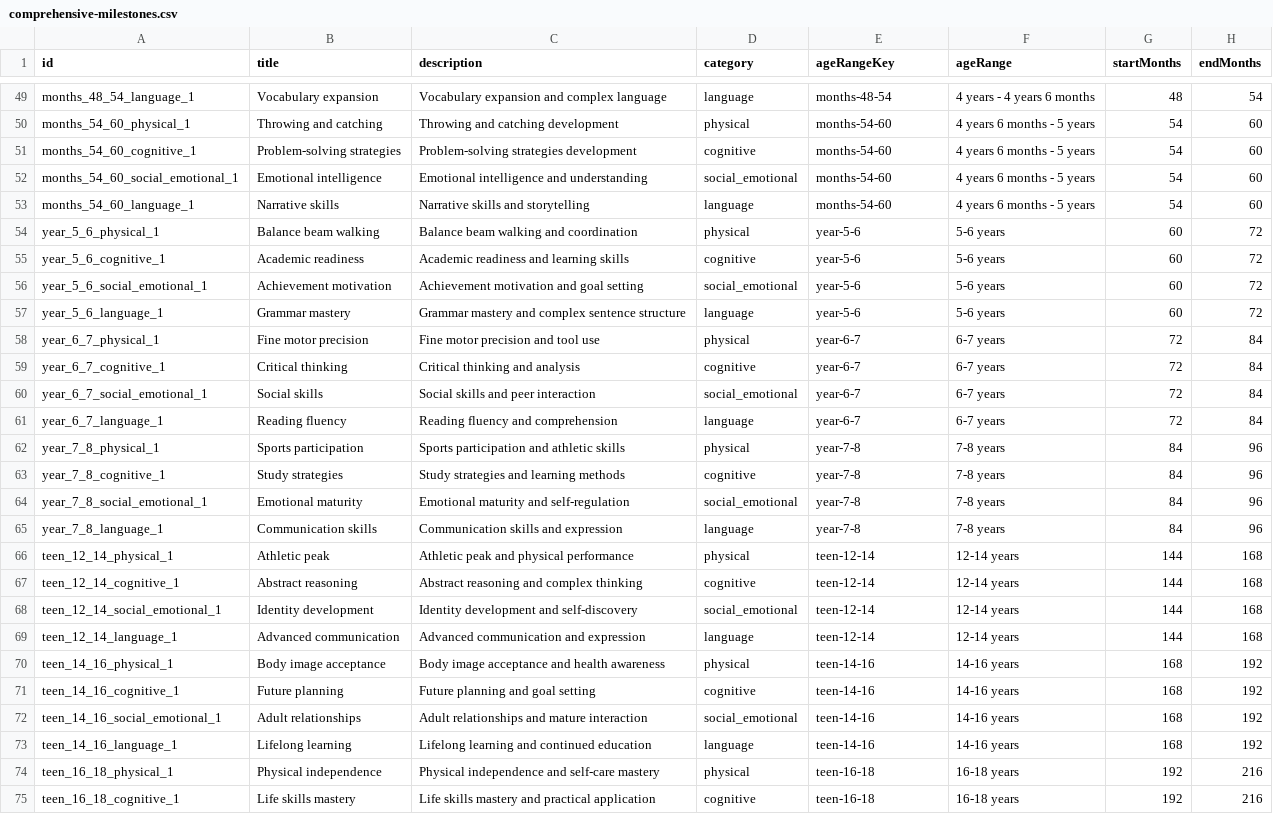
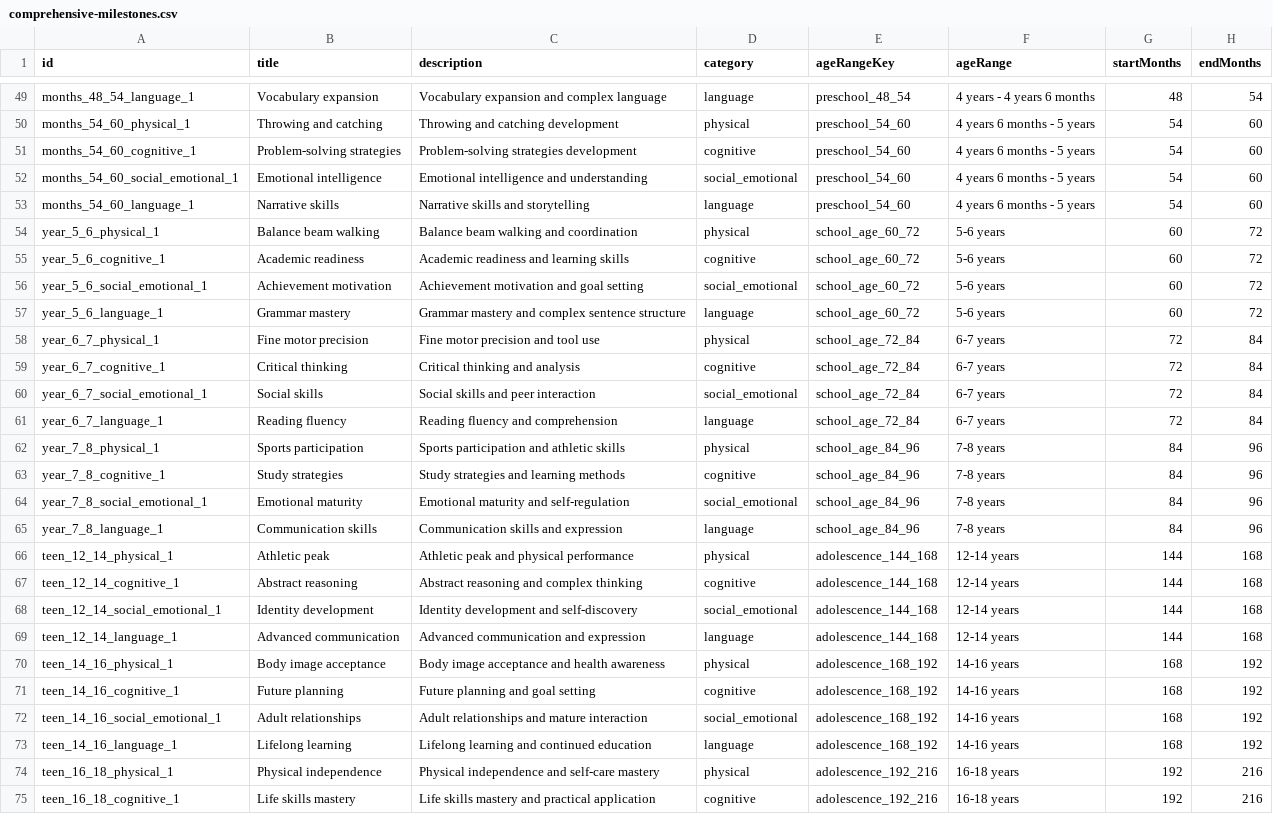
Before and after one commit to davewd/zygo, a CSV file: apps/web/public/data/comprehensive-milestones.csv, drawn as a sheet; only a part is shown, gaps mark what is left out; the diff covers the shown part only; the diff names each change by its address in the sheet, - before the commit and + after, or states it on an @@ line.

Commit message:
feat: remove deprecated milestones CSV and implement age range key fixes
- Deleted the outdated milestones.csv file from the project.
- Enhanced the useTimelineData hook to ensure edges are only created when both source and target keys exist.
- Added a new script to fix ageRangeKey values in the comprehensive milestones CSV, ensuring consistency with generated age ranges.

```diff
--- a/apps/web/public/data/comprehensive-milestones.csv
+++ b/apps/web/public/data/comprehensive-milestones.csv
-E49 (ageRangeKey): months-48-54
+E49 (ageRangeKey): preschool_48_54
-E50:E53 (ageRangeKey): months-54-60
+E50:E53 (ageRangeKey): preschool_54_60
-E54:E57 (ageRangeKey): year-5-6
+E54:E57 (ageRangeKey): school_age_60_72
-E58:E61 (ageRangeKey): year-6-7
+E58:E61 (ageRangeKey): school_age_72_84
-E62:E65 (ageRangeKey): year-7-8
+E62:E65 (ageRangeKey): school_age_84_96
-E66:E69 (ageRangeKey): teen-12-14
+E66:E69 (ageRangeKey): adolescence_144_168
-E70:E73 (ageRangeKey): teen-14-16
+E70:E73 (ageRangeKey): adolescence_168_192
-E74:E75 (ageRangeKey): teen-16-18
+E74:E75 (ageRangeKey): adolescence_192_216
```
Also changed, not shown: 29 edited cells elsewhere in this file, 4 other files.
